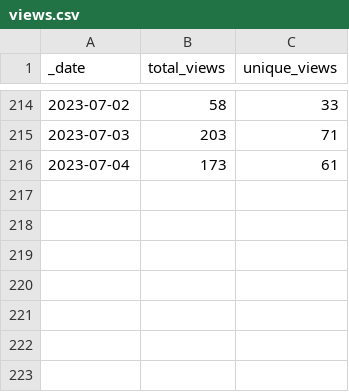
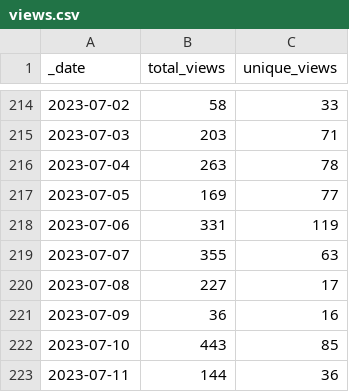
Before and after one commit to Azure/Azure-Network-Security, a CSV file: traffic/views.csv, drawn as a sheet; only a part is shown, gaps mark what is left out.

Commit message:
GitHub traffic counter

```diff
--- a/traffic/views.csv
+++ b/traffic/views.csv
@@ -215,2 +215,9 @@ _date,total_views,unique_views
 2023-07-03,203,71
-2023-07-04,173,61
+2023-07-04,263,78
+2023-07-05,169,77
+2023-07-06,331,119
+2023-07-07,355,63
+2023-07-08,227,17
+2023-07-09,36,16
+2023-07-10,443,85
+2023-07-11,144,36
```
Also changed, not shown: traffic/clones.csv, 1 other file.
